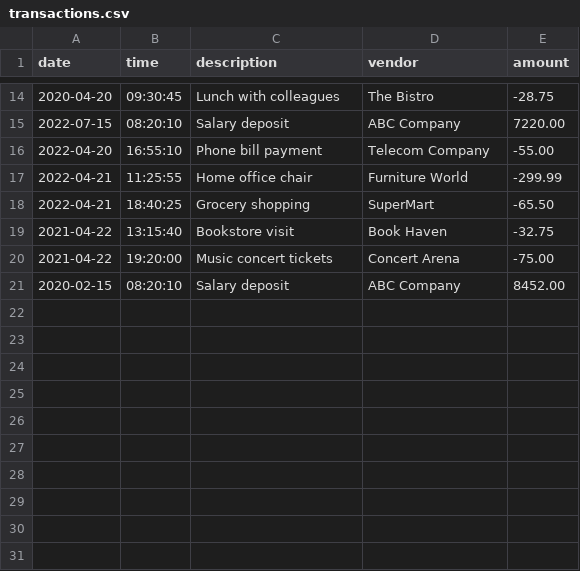
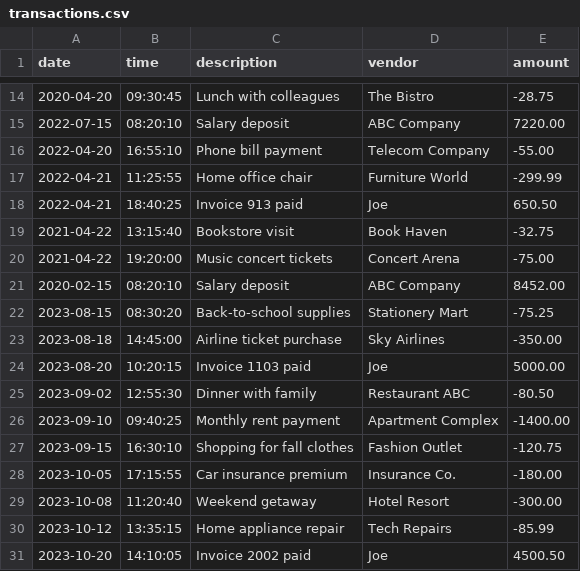
Before and after one commit to Souprius/Supriya, a CSV file: Capstone/AccountingLedgerApp/target/classes/transactions.csv, drawn as a sheet; only a part is shown, gaps mark what is left out.

```diff
--- a/Capstone/AccountingLedgerApp/target/classes/transactions.csv
+++ b/Capstone/AccountingLedgerApp/target/classes/transactions.csv
@@ -17,3 +17,3 @@ date|time|description|vendor|amount
 2022-04-21|11:25:55|Home office chair|Furniture World|-299.99
-2022-04-21|18:40:25|Grocery shopping|SuperMart|-65.50
+2022-04-21|18:40:25|Invoice 913 paid|Joe|650.50
 2021-04-22|13:15:40|Bookstore visit|Book Haven|-32.75
@@ -21 +21,11 @@ date|time|description|vendor|amount
 2020-02-15|08:20:10|Salary deposit|ABC Company|8452.00
+2023-08-15|08:30:20|Back-to-school supplies|Stationery Mart|-75.25
+2023-08-18|14:45:00|Airline ticket purchase|Sky Airlines|-350.00
+2023-08-20|10:20:15|Invoice 1103 paid|Joe|5000.00
+2023-09-02|12:55:30|Dinner with family|Restaurant ABC|-80.50
+2023-09-10|09:40:25|Monthly rent payment|Apartment Complex|-1400.00
+2023-09-15|16:30:10|Shopping for fall clothes|Fashion Outlet|-120.75
+2023-10-05|17:15:55|Car insurance premium|Insurance Co.|-180.00
+2023-10-08|11:20:40|Weekend getaway|Hotel Resort|-300.00
+2023-10-12|13:35:15|Home appliance repair|Tech Repairs|-85.99
+2023-10-20|14:10:05|Invoice 2002 paid|Joe|4500.50
```
Also changed, not shown: 4 other files.
